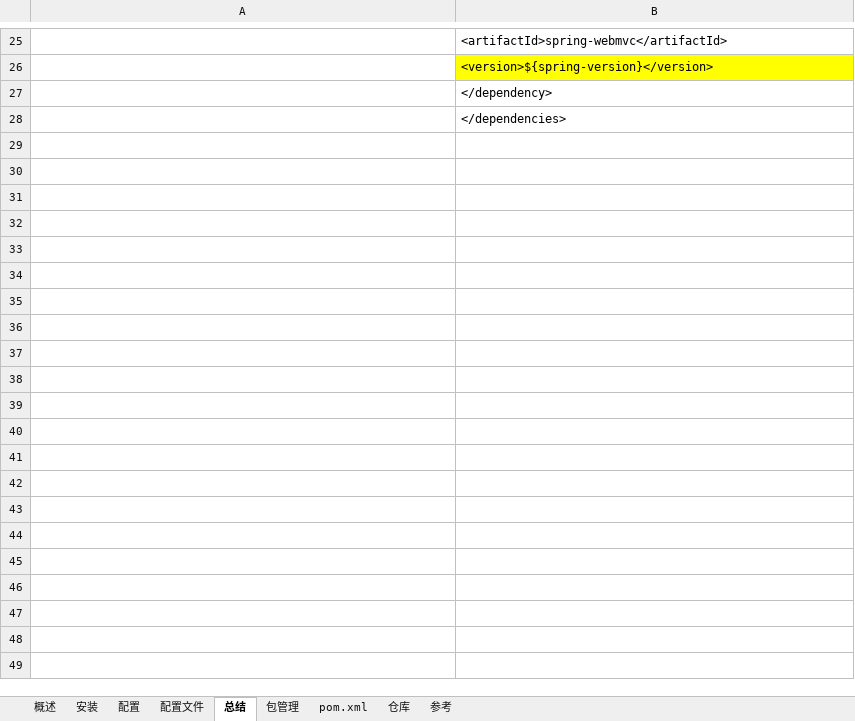
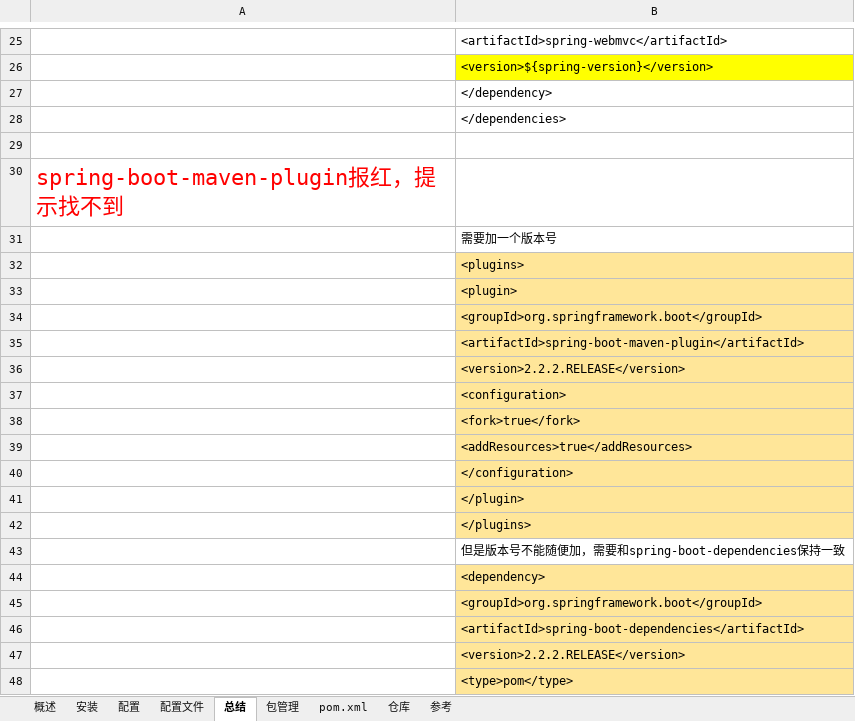
Before and after one commit to guo7892000/StudyNotes, an Excel workbook: 10_Java/学习笔记_包管理_Maven.xlsx, sheet 总结, drawn as a sheet; only a part is shown, gaps mark what is left out; values as stored, in another font and other column widths than the file's, no borders; the diff covers the shown part only; the diff names each change by its address in the sheet, - before the commit and + after, or states it on an @@ line.

```diff
--- a/10_Java/学习笔记_包管理_Maven.xlsx (sheet 总结)
+++ b/10_Java/学习笔记_包管理_Maven.xlsx (sheet 总结)
+row 29: (empty)
+row 30: spring-boot-maven-plugin报红，提示找不到
+row 31:  | 需要加一个版本号
+row 32:  | <plugins>
+row 33:  | <plugin>
+row 34:  | <groupId>org.springframework.boot</groupId>
+row 35:  | <artifactId>spring-boot-maven-plugin</artifactId>
+row 36:  | <version>2.2.2.RELEASE</version>
+row 37:  | <configuration>
+row 38:  | <fork>true</fork>
+row 39:  | <addResources>true</addResources>
+row 40:  | </configuration>
+row 41:  | </plugin>
+row 42:  | </plugins>
+row 43:  | 但是版本号不能随便加，需要和spring-boot-dependencies保持一致
+row 44:  | <dependency>
+row 45:  | <groupId>org.springframework.boot</groupId>
+row 46:  | <artifactId>spring-boot-dependencies</artifactId>
+row 47:  | <version>2.2.2.RELEASE</version>
+row 48:  | <type>pom</type>
```
Also changed, not shown: 17 added rows elsewhere in this sheet, sheet 配置, 10_Java/学习笔记_Spring_SpringMVC.xlsx, 50_重要/学习笔记_消息队列_RabbitMQ.xlsx, 8 other files.
